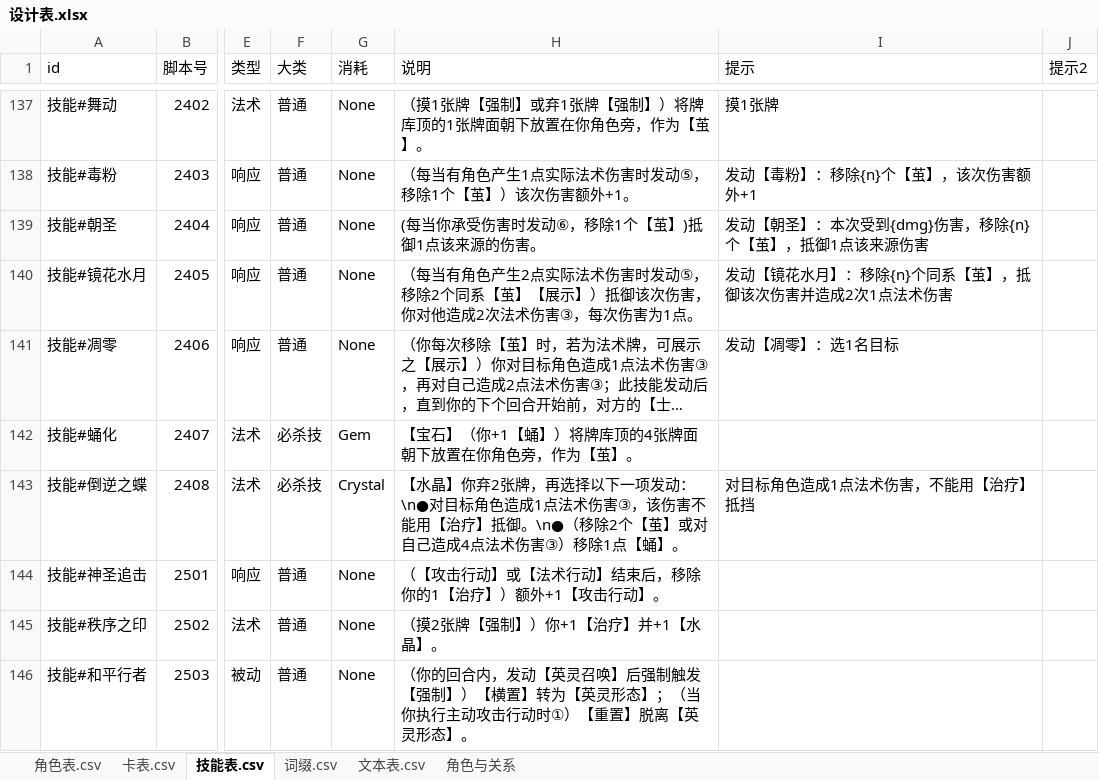
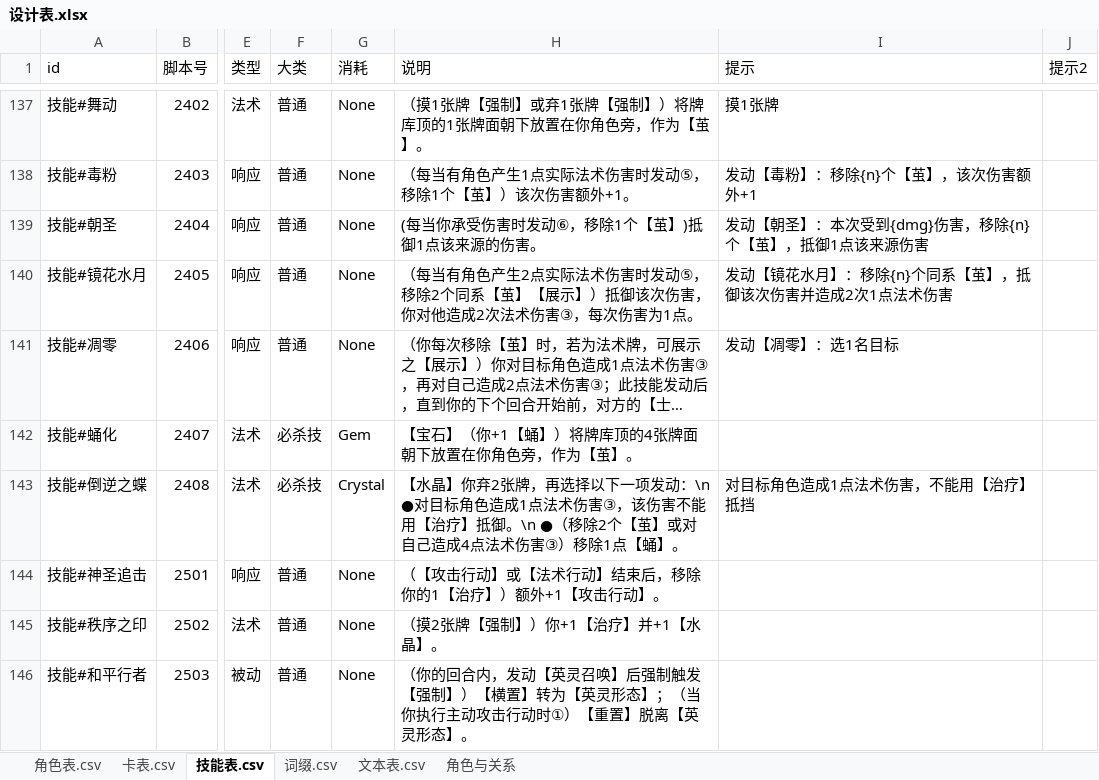
Before and after one commit to johnnash2017/xianyu_xingbei, an Excel workbook: Table/Design/设计表.xlsx, sheet 技能表.csv, drawn as a sheet; only a part is shown, gaps mark what is left out; long unchanged cells end in …; values as stored, in another font and other column widths than the file's, no cell formats; the diff covers the shown part only; the diff names each change by its address in the sheet, - before the commit and + after, or states it on an @@ line.

```diff
--- a/Table/Design/设计表.xlsx (sheet 技能表.csv)
+++ b/Table/Design/设计表.xlsx (sheet 技能表.csv)
-H143 (说明): …项发动：\n●对目标角色造成1点法术伤害③，该伤害不能用【治疗】抵御。\n●（移除2…
+H143 (说明): …项发动：\n ●对目标角色造成1点法术伤害③，该伤害不能用【治疗】抵御。\n ●（移除2…
```
Also changed, not shown: 2 added rows, 2 removed rows, 1 moved row and 31 edited cells elsewhere in this sheet, sheet 角色表.csv, cell formats, 5 other files.
